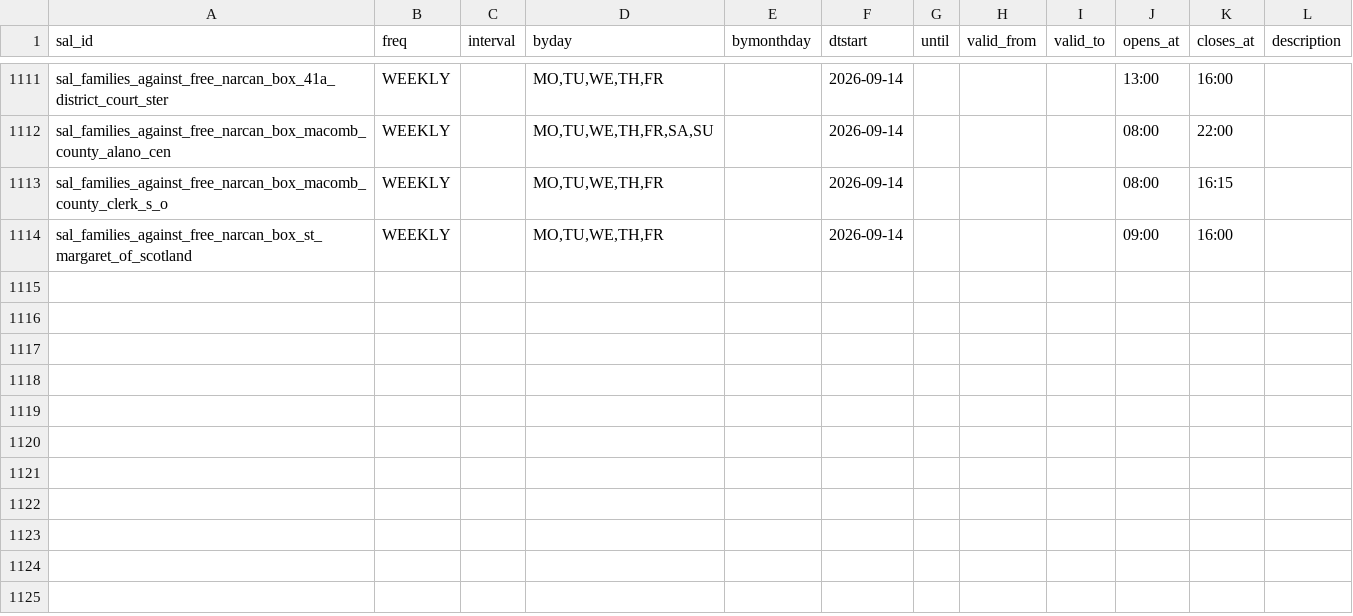
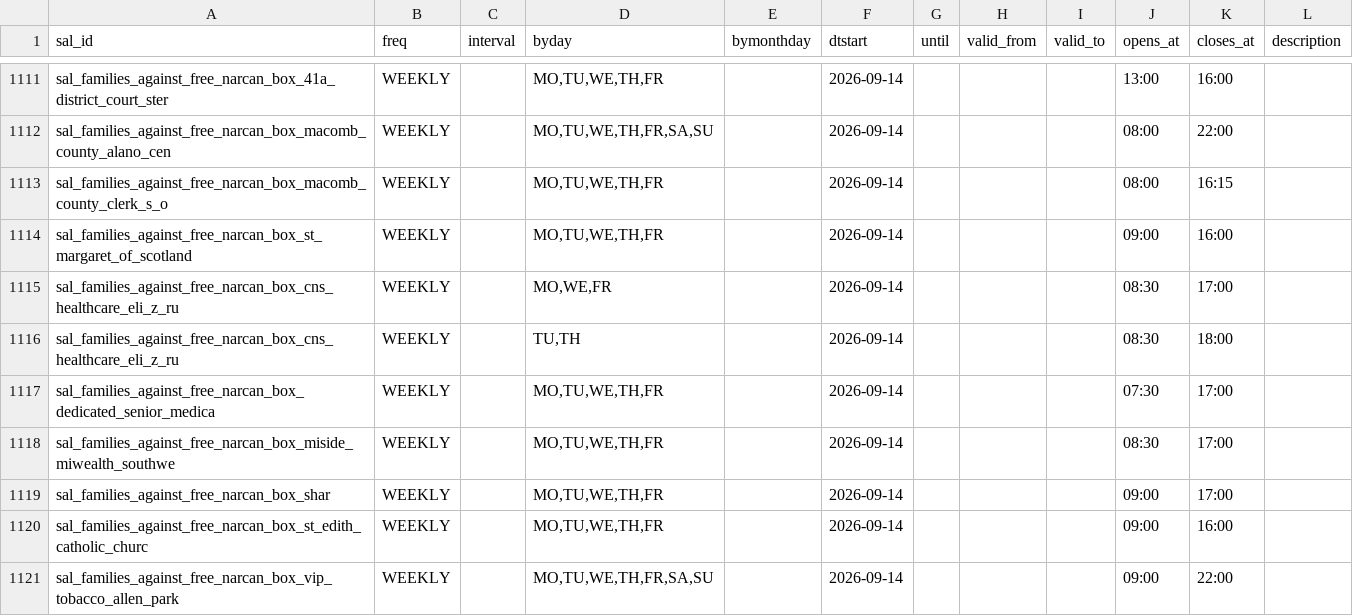
Before and after one commit to kp2485/313-help, a CSV file: data/seed/schedules.csv, drawn as a sheet; only a part is shown, gaps mark what is left out; the diff names each change by its address in the sheet, - before the commit and + after, or states it on an @@ line.

```diff
--- a/data/seed/schedules.csv
+++ b/data/seed/schedules.csv
+row 1115: sal_families_against_free_narcan_box_cns_healthcare_eli_z_ru | WEEKLY |  | MO,WE,FR |  | 2026-09-14 |  |  |  | 08:30 | 17:00
+row 1116: sal_families_against_free_narcan_box_cns_healthcare_eli_z_ru | WEEKLY |  | TU,TH |  | 2026-09-14 |  |  |  | 08:30 | 18:00
+row 1117: sal_families_against_free_narcan_box_dedicated_senior_medica | WEEKLY |  | MO,TU,WE,TH,FR |  | 2026-09-14 |  |  |  | 07:30 | 17:00
+row 1118: sal_families_against_free_narcan_box_miside_miwealth_southwe | WEEKLY |  | MO,TU,WE,TH,FR |  | 2026-09-14 |  |  |  | 08:30 | 17:00
+row 1119: sal_families_against_free_narcan_box_shar | WEEKLY |  | MO,TU,WE,TH,FR |  | 2026-09-14 |  |  |  | 09:00 | 17:00
+row 1120: sal_families_against_free_narcan_box_st_edith_catholic_churc | WEEKLY |  | MO,TU,WE,TH,FR |  | 2026-09-14 |  |  |  | 09:00 | 16:00
+row 1121: sal_families_against_free_narcan_box_vip_tobacco_allen_park | WEEKLY |  | MO,TU,WE,TH,FR,SA,SU |  | 2026-09-14 |  |  |  | 09:00 | 22:00
```
Also changed, not shown: 8 other files.
